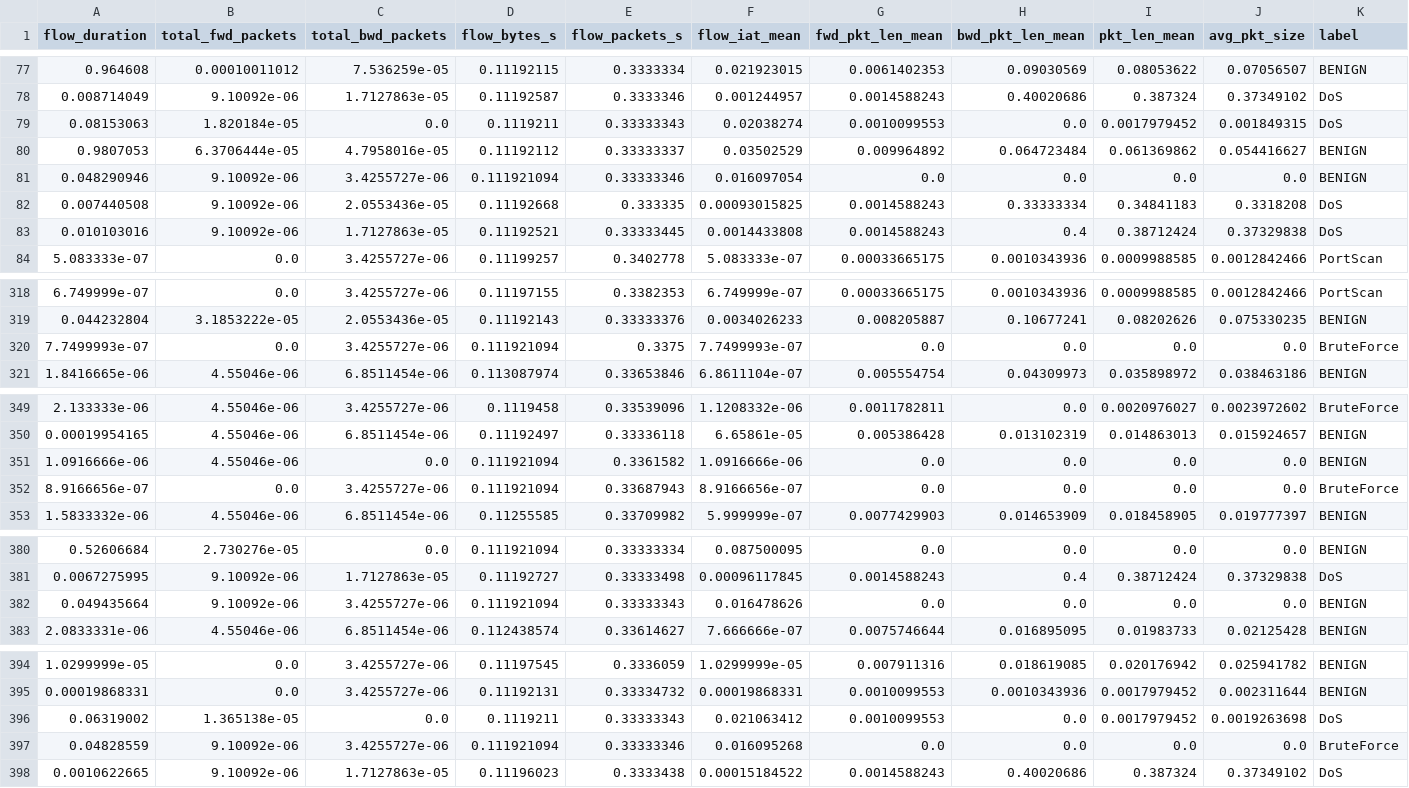
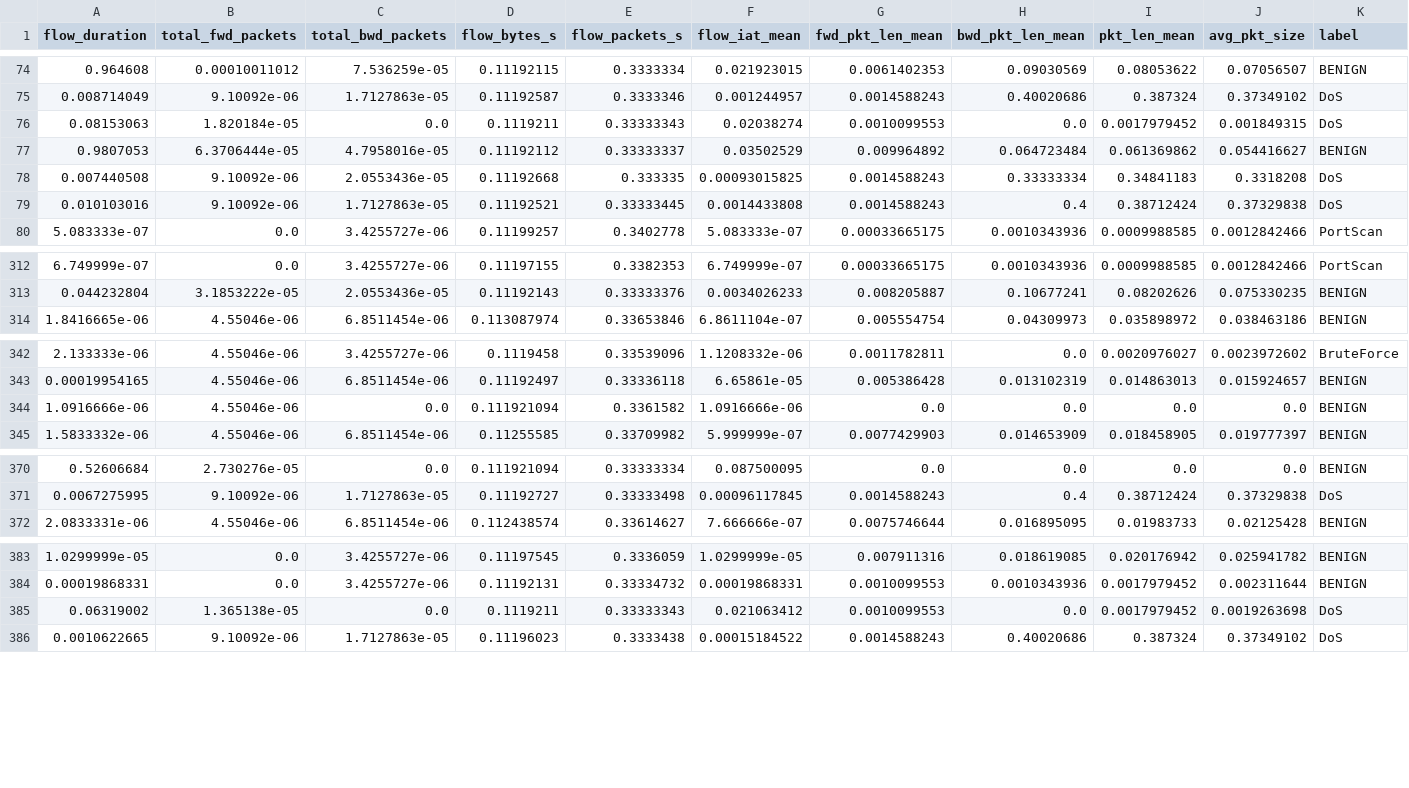
Before and after one commit to Allghelierce/Skein, a CSV file: backend/data/sample/cic_sample.csv, drawn as a sheet; only a part is shown, gaps mark what is left out; the diff covers the shown part only.

```diff
--- a/backend/data/sample/cic_sample.csv
+++ b/backend/data/sample/cic_sample.csv
@@ -80,3 +77,2 @@ flow_duration,total_fwd_packets,total_bwd_packets,flow_bytes_s,flow_packets_s,fl
 0.9807053,6.3706444e-05,4.7958016e-05,0.11192112,0.33333337,0.03502529,0.009964892,0.064723484,0.061369862,0.054416627,BENIGN
-0.048290946,9.10092e-06,3.4255727e-06,0.111921094,0.33333346,0.016097054,0.0,0.0,0.0,0.0,BENIGN
 0.007440508,9.10092e-06,2.0553436e-05,0.11192668,0.333335,0.00093015825,0.0014588243,0.33333334,0.34841183,0.3318208,DoS
@@ -319,3 +313,2 @@ flow_duration,total_fwd_packets,total_bwd_packets,flow_bytes_s,flow_packets_s,fl
 0.044232804,3.1853222e-05,2.0553436e-05,0.11192143,0.33333376,0.0034026233,0.008205887,0.10677241,0.08202626,0.075330235,BENIGN
-7.7499993e-07,0.0,3.4255727e-06,0.111921094,0.3375,7.7499993e-07,0.0,0.0,0.0,0.0,BruteForce
 1.8416665e-06,4.55046e-06,6.8511454e-06,0.113087974,0.33653846,6.8611104e-07,0.005554754,0.04309973,0.035898972,0.038463186,BENIGN
@@ -351,3 +344,2 @@ flow_duration,total_fwd_packets,total_bwd_packets,flow_bytes_s,flow_packets_s,fl
 1.0916666e-06,4.55046e-06,0.0,0.111921094,0.3361582,1.0916666e-06,0.0,0.0,0.0,0.0,BENIGN
-8.9166656e-07,0.0,3.4255727e-06,0.111921094,0.33687943,8.9166656e-07,0.0,0.0,0.0,0.0,BruteForce
 1.5833332e-06,4.55046e-06,6.8511454e-06,0.11255585,0.33709982,5.999999e-07,0.0077429903,0.014653909,0.018458905,0.019777397,BENIGN
@@ -381,3 +371,2 @@ flow_duration,total_fwd_packets,total_bwd_packets,flow_bytes_s,flow_packets_s,fl
 0.0067275995,9.10092e-06,1.7127863e-05,0.11192727,0.33333498,0.00096117845,0.0014588243,0.4,0.38712424,0.37329838,DoS
-0.049435664,9.10092e-06,3.4255727e-06,0.111921094,0.33333343,0.016478626,0.0,0.0,0.0,0.0,BENIGN
 2.0833331e-06,4.55046e-06,6.8511454e-06,0.112438574,0.33614627,7.666666e-07,0.0075746644,0.016895095,0.01983733,0.02125428,BENIGN
@@ -396,3 +385,2 @@ flow_duration,total_fwd_packets,total_bwd_packets,flow_bytes_s,flow_packets_s,fl
 0.06319002,1.365138e-05,0.0,0.1119211,0.33333343,0.021063412,0.0010099553,0.0,0.0017979452,0.0019263698,DoS
-0.04828559,9.10092e-06,3.4255727e-06,0.111921094,0.33333346,0.016095268,0.0,0.0,0.0,0.0,BruteForce
 0.0010622665,9.10092e-06,1.7127863e-05,0.11196023,0.3333438,0.00015184522,0.0014588243,0.40020686,0.387324,0.37349102,DoS
```
Also changed, not shown: 10 removed rows elsewhere in this file, 27 other files.
